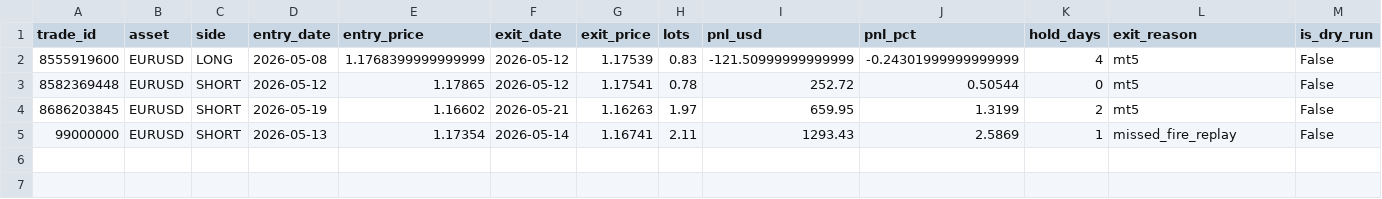
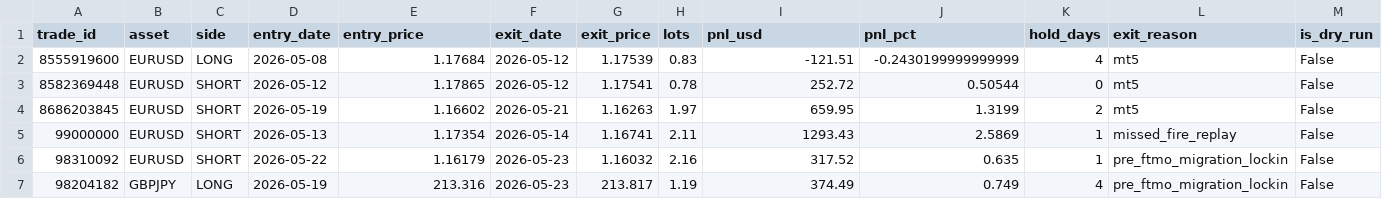
Before and after one commit to FrogAstronaut232/ftmo-dashboard, a CSV file: data/live/trades.csv, drawn as a sheet.

```diff
--- a/data/live/trades.csv
+++ b/data/live/trades.csv
@@ -1,3 +1,3 @@
 trade_id,asset,side,entry_date,entry_price,exit_date,exit_price,lots,pnl_usd,pnl_pct,hold_days,exit_reason,is_dry_run
-8555919600,EURUSD,LONG,2026-05-08,1.1768399999999999,2026-05-12,1.17539,0.83,-121.50999999999999,-0.24301999999999999,4,mt5,False
+8555919600,EURUSD,LONG,2026-05-08,1.17684,2026-05-12,1.17539,0.83,-121.51,-0.2430199999999999,4,mt5,False
 8582369448,EURUSD,SHORT,2026-05-12,1.17865,2026-05-12,1.17541,0.78,252.72,0.50544,0,mt5,False
@@ -5 +5,3 @@ trade_id,asset,side,entry_date,entry_price,exit_date,exit_price,lots,pnl_usd,pnl
 99000000,EURUSD,SHORT,2026-05-13,1.17354,2026-05-14,1.16741,2.11,1293.43,2.5869,1,missed_fire_replay,False
+98310092,EURUSD,SHORT,2026-05-22,1.16179,2026-05-23,1.16032,2.16,317.52,0.635,1,pre_ftmo_migration_lockin,False
+98204182,GBPJPY,LONG,2026-05-19,213.316,2026-05-23,213.817,1.19,374.49,0.749,4,pre_ftmo_migration_lockin,False
```
Also changed, not shown: data/g10/live/equity.csv, data/g10/live/trades.csv, 3 other files.
